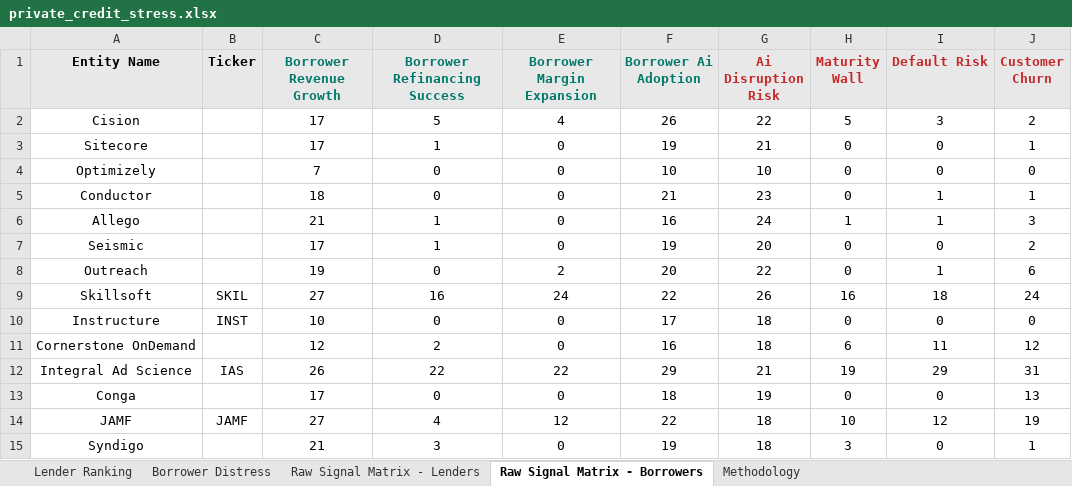
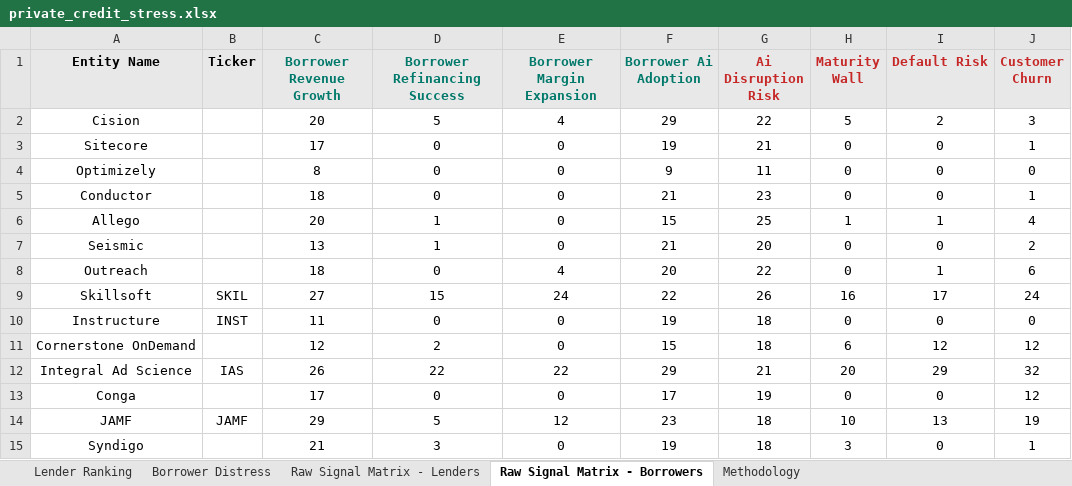
Before and after one commit to Bigdata-com/bigdata-dashboard-private-credit, an Excel workbook: dist/private_credit_stress.xlsx, sheet Raw Signal Matrix - Borrowers, drawn as a sheet; only a part is shown; values as stored, in another font and other column widths than the file's, no borders; conditional formats not drawn; the diff covers the shown part only; the diff names each change by its address in the sheet, - before the commit and + after, or states it on an @@ line.

```diff
--- a/dist/private_credit_stress.xlsx (sheet Raw Signal Matrix - Borrowers)
+++ b/dist/private_credit_stress.xlsx (sheet Raw Signal Matrix - Borrowers)
-C2 (Borrower Revenue Growth): 17
+C2 (Borrower Revenue Growth): 20
-F2 (Borrower Ai Adoption): 26
+F2 (Borrower Ai Adoption): 29
-I2 (Default Risk): 3
+I2 (Default Risk): 2
-J2 (Customer Churn): 2
+J2 (Customer Churn): 3
-D3 (Borrower Refinancing Success): 1
+D3 (Borrower Refinancing Success): 0
-C4 (Borrower Revenue Growth): 7
+C4 (Borrower Revenue Growth): 8
-F4 (Borrower Ai Adoption): 10
+F4 (Borrower Ai Adoption): 9
-G4 (Ai Disruption Risk): 10
+G4 (Ai Disruption Risk): 11
-I5 (Default Risk): 1
+I5 (Default Risk): 0
-C6 (Borrower Revenue Growth): 21
+C6 (Borrower Revenue Growth): 20
-F6 (Borrower Ai Adoption): 16
+F6 (Borrower Ai Adoption): 15
-G6 (Ai Disruption Risk): 24
+G6 (Ai Disruption Risk): 25
-J6 (Customer Churn): 3
+J6 (Customer Churn): 4
-C7 (Borrower Revenue Growth): 17
+C7 (Borrower Revenue Growth): 13
-F7 (Borrower Ai Adoption): 19
+F7 (Borrower Ai Adoption): 21
-C8 (Borrower Revenue Growth): 19
+C8 (Borrower Revenue Growth): 18
-E8 (Borrower Margin Expansion): 2
+E8 (Borrower Margin Expansion): 4
-D9 (Borrower Refinancing Success): 16
+D9 (Borrower Refinancing Success): 15
-I9 (Default Risk): 18
+I9 (Default Risk): 17
-C10 (Borrower Revenue Growth): 10
+C10 (Borrower Revenue Growth): 11
-F10 (Borrower Ai Adoption): 17
+F10 (Borrower Ai Adoption): 19
-F11 (Borrower Ai Adoption): 16
+F11 (Borrower Ai Adoption): 15
-I11 (Default Risk): 11
+I11 (Default Risk): 12
-H12 (Maturity Wall): 19
+H12 (Maturity Wall): 20
-J12 (Customer Churn): 31
+J12 (Customer Churn): 32
-F13 (Borrower Ai Adoption): 18
+F13 (Borrower Ai Adoption): 17
-J13 (Customer Churn): 13
+J13 (Customer Churn): 12
-C14 (Borrower Revenue Growth): 27
+C14 (Borrower Revenue Growth): 29
-D14 (Borrower Refinancing Success): 4
+D14 (Borrower Refinancing Success): 5
-F14 (Borrower Ai Adoption): 22
+F14 (Borrower Ai Adoption): 23
-I14 (Default Risk): 12
+I14 (Default Risk): 13
```
Also changed, not shown: 32 edited cells elsewhere in this sheet, sheet Lender Ranking, sheet Borrower Distress, sheet Raw Signal Matrix - Lenders, 7 other files.
